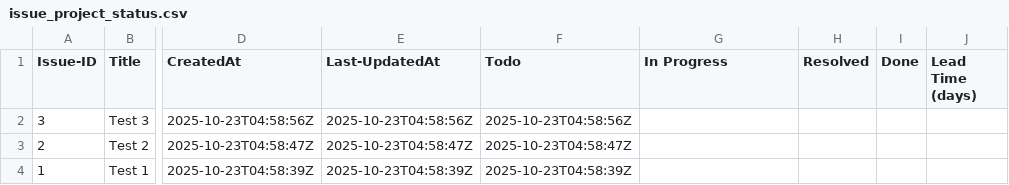
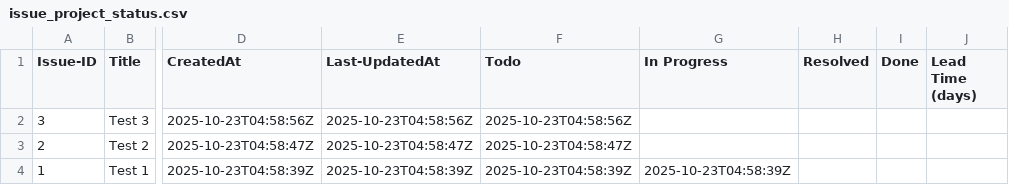
Before and after one commit to harrykl/tracker, a CSV file: Prozessmetriken/issue_project_status.csv, drawn as a sheet; only a part is shown, gaps mark what is left out; the diff names each change by its address in the sheet, - before the commit and + after, or states it on an @@ line.

```diff
--- a/Prozessmetriken/issue_project_status.csv
+++ b/Prozessmetriken/issue_project_status.csv
-G4 (In Progress): (empty)
+G4 (In Progress): 2025-10-23T04:58:39Z
```
